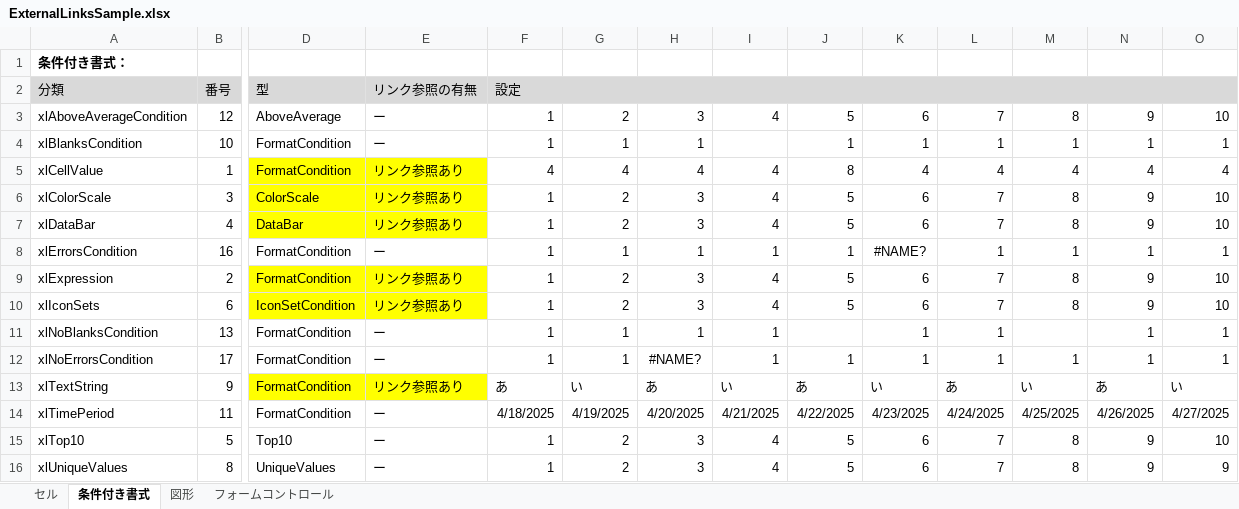
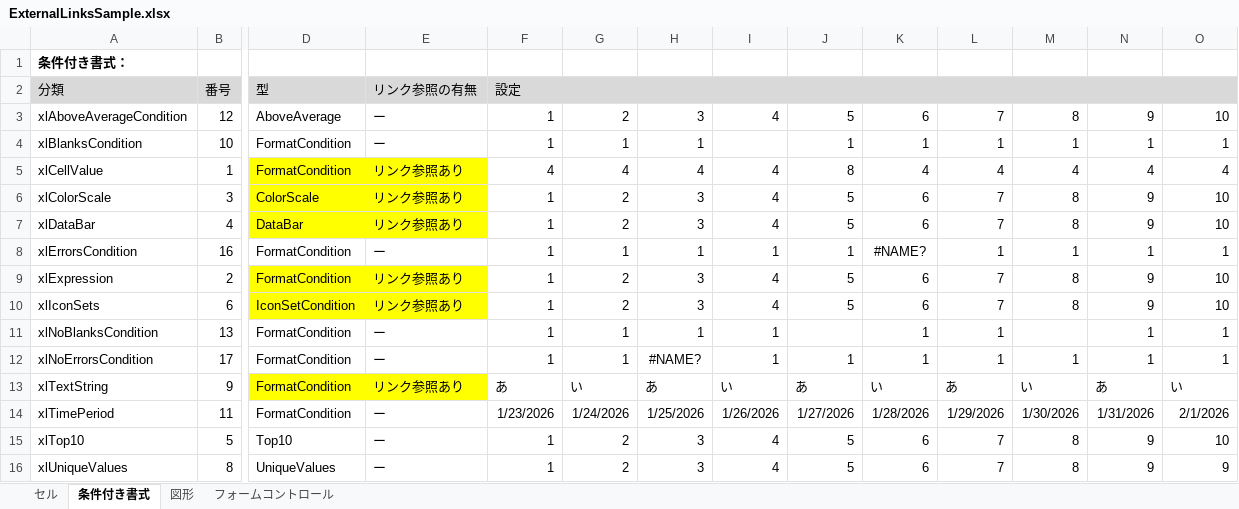
Before and after one commit to rie1234k/ExcelVBA_Tips, an Excel workbook: FindExternalLinksTool/ExternalLinksSample.xlsx, sheet 条件付き書式, drawn as a sheet; only a part is shown, gaps mark what is left out; values as stored, in another font and other column widths than the file's, no borders; conditional formats not drawn; the diff names each change by its address in the sheet, - before the commit and + after, or states it on an @@ line.

```diff
--- a/FindExternalLinksTool/ExternalLinksSample.xlsx (sheet 条件付き書式)
+++ b/FindExternalLinksTool/ExternalLinksSample.xlsx (sheet 条件付き書式)
-F14: 4/18/2025
+F14: 1/23/2026
-G14: 4/19/2025
+G14: 1/24/2026
-H14: 4/20/2025
+H14: 1/25/2026
-I14: 4/21/2025
+I14: 1/26/2026
-J14: 4/22/2025
+J14: 1/27/2026
-K14: 4/23/2025
+K14: 1/28/2026
-L14: 4/24/2025
+L14: 1/29/2026
-M14: 4/25/2025
+M14: 1/30/2026
-N14: 4/26/2025
+N14: 1/31/2026
-O14: 4/27/2025
+O14: 2/1/2026
```
Also changed, not shown: sheet セル, hidden cells, charts or pictures, 1 other file.
